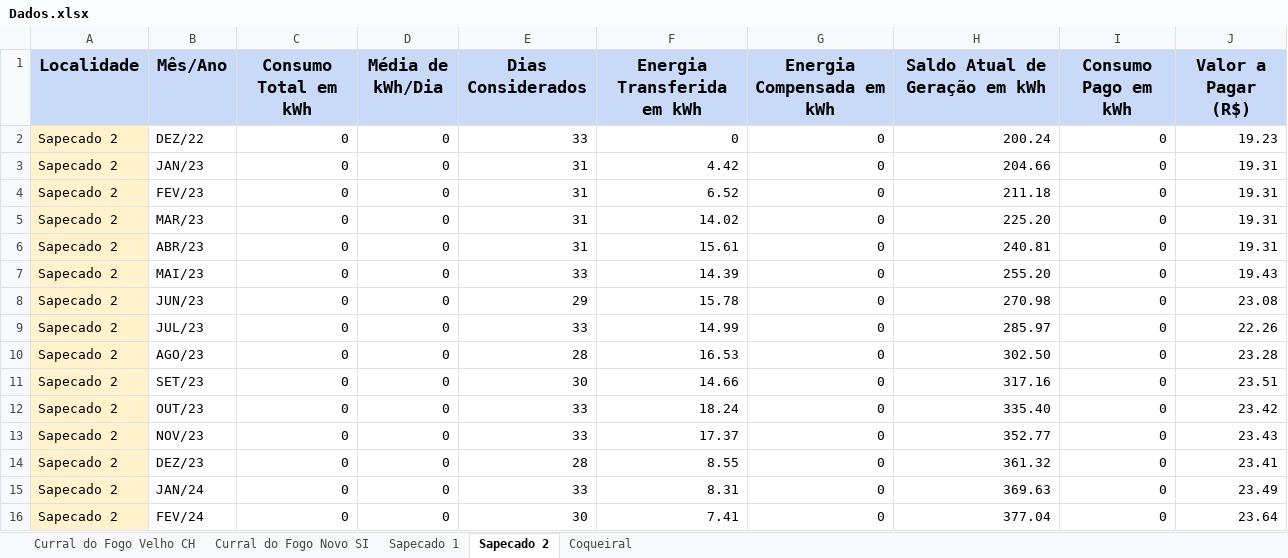
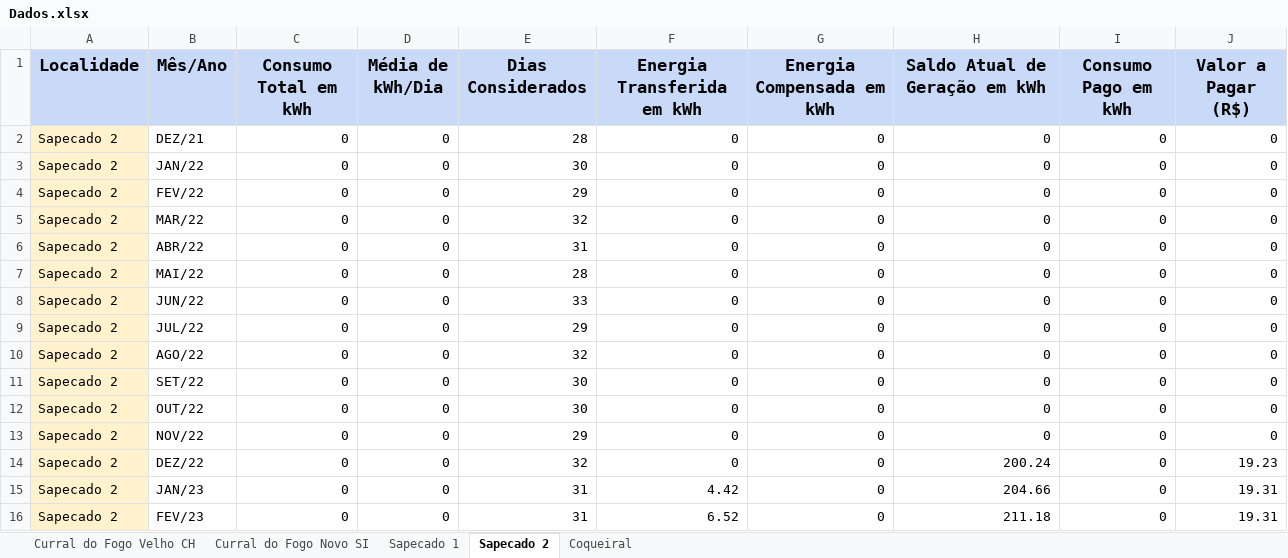
Before and after one commit to gabrielfcarvalho/Streamlit-Energy-Dashboard, an Excel workbook: Dados.xlsx, sheet Sapecado 2, drawn as a sheet; only a part is shown; the shorter side is filled out with more unchanged rows; values as stored, in another font and other column widths than the file's, no borders; addresses are those after the commit; the diff covers the shown part only; the diff names each change by its address in the sheet, - before the commit and + after, or states it on an @@ line.

```diff
--- a/Dados.xlsx (sheet Sapecado 2)
+++ b/Dados.xlsx (sheet Sapecado 2)
+row 2: Sapecado 2 | DEZ/21 | 0 | 0 | 28 | 0 | 0 | 0 | 0 | 0
+row 3: Sapecado 2 | JAN/22 | 0 | 0 | 30 | 0 | 0 | 0 | 0 | 0
+row 4: Sapecado 2 | FEV/22 | 0 | 0 | 29 | 0 | 0 | 0 | 0 | 0
+row 5: Sapecado 2 | MAR/22 | 0 | 0 | 32 | 0 | 0 | 0 | 0 | 0
+row 6: Sapecado 2 | ABR/22 | 0 | 0 | 31 | 0 | 0 | 0 | 0 | 0
+row 7: Sapecado 2 | MAI/22 | 0 | 0 | 28 | 0 | 0 | 0 | 0 | 0
+row 8: Sapecado 2 | JUN/22 | 0 | 0 | 33 | 0 | 0 | 0 | 0 | 0
+row 9: Sapecado 2 | JUL/22 | 0 | 0 | 29 | 0 | 0 | 0 | 0 | 0
+row 10: Sapecado 2 | AGO/22 | 0 | 0 | 32 | 0 | 0 | 0 | 0 | 0
+row 11: Sapecado 2 | SET/22 | 0 | 0 | 30 | 0 | 0 | 0 | 0 | 0
+row 12: Sapecado 2 | OUT/22 | 0 | 0 | 30 | 0 | 0 | 0 | 0 | 0
+row 13: Sapecado 2 | NOV/22 | 0 | 0 | 29 | 0 | 0 | 0 | 0 | 0
-E14 (Dias Considerados): 33
+E14 (Dias Considerados): 32
```
Also changed, not shown: 15 added rows elsewhere in this sheet, sheet Sapecado 1, sheet Curral do Fogo Velho CH, sheet Curral do Fogo Novo SI, sheet Coqueiral, formulas that keep their value.
